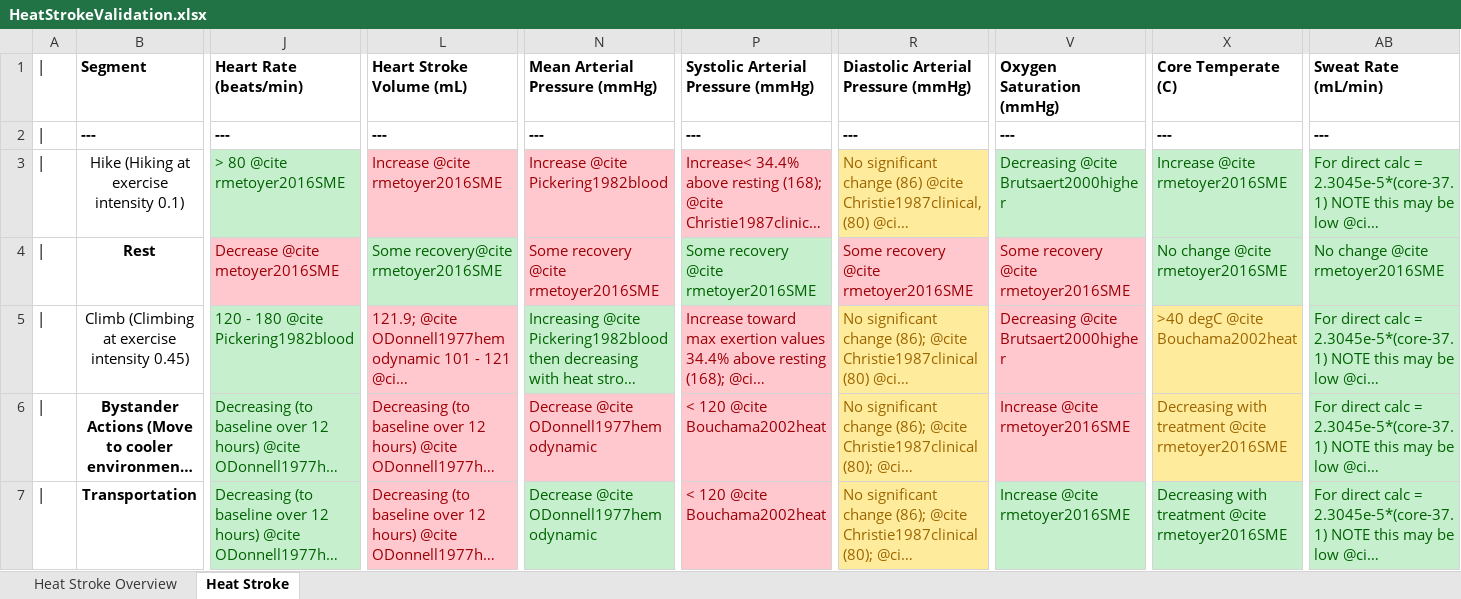
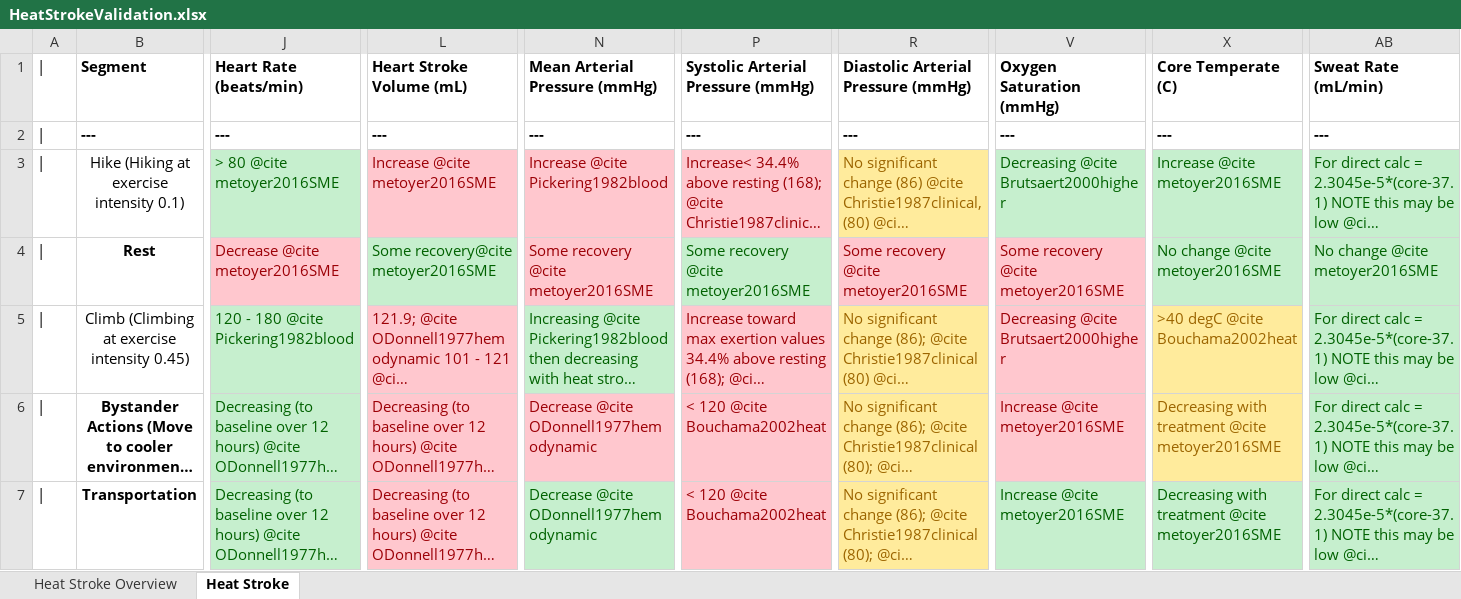
Before and after one commit to shawnhuyiwen/pulse, an Excel workbook: data/human/adult/validation/Scenarios/Showcases/HeatStrokeValidation.xlsx, sheet Heat Stroke, drawn as a sheet; only a part is shown, gaps mark what is left out; long unchanged cells end in …; values as stored, in another font and other column widths than the file's, no borders; the diff names each change by its address in the sheet, - before the commit and + after, or states it on an @@ line.

```diff
--- a/data/human/adult/validation/Scenarios/Showcases/HeatStrokeValidation.xlsx (sheet Heat Stroke)
+++ b/data/human/adult/validation/Scenarios/Showcases/HeatStrokeValidation.xlsx (sheet Heat Stroke)
-J3: > 80 @cite rmetoyer2016SME
+J3: > 80 @cite metoyer2016SME
-L3: Increase @cite rmetoyer2016SME
+L3: Increase @cite metoyer2016SME
-X3: Increase @cite rmetoyer2016SME
+X3: Increase @cite metoyer2016SME
-L4: Some recovery@cite rmetoyer2016SME
+L4: Some recovery@cite metoyer2016SME
-N4: Some recovery @cite rmetoyer2016SME
+N4: Some recovery @cite metoyer2016SME
-P4: Some recovery @cite rmetoyer2016SME
+P4: Some recovery @cite metoyer2016SME
-R4: Some recovery @cite rmetoyer2016SME
+R4: Some recovery @cite metoyer2016SME
-V4: Some recovery @cite rmetoyer2016SME
+V4: Some recovery @cite metoyer2016SME
-X4: No change @cite rmetoyer2016SME
+X4: No change @cite metoyer2016SME
-AB4: No change @cite rmetoyer2016SME
+AB4: No change @cite metoyer2016SME
-V6:V7: Increase @cite rmetoyer2016SME
+V6:V7: Increase @cite metoyer2016SME
-X6:X7: …treatment @cite rmetoyer2016SME
+X6:X7: …treatment @cite metoyer2016SME
```
Also changed, not shown: data/human/adult/validation/Scenarios/Showcases/AsthmaAttackValidation.xlsx, data/human/adult/validation/Scenarios/Showcases/EnvironmentExposureValidation.xlsx, 1 other file.
